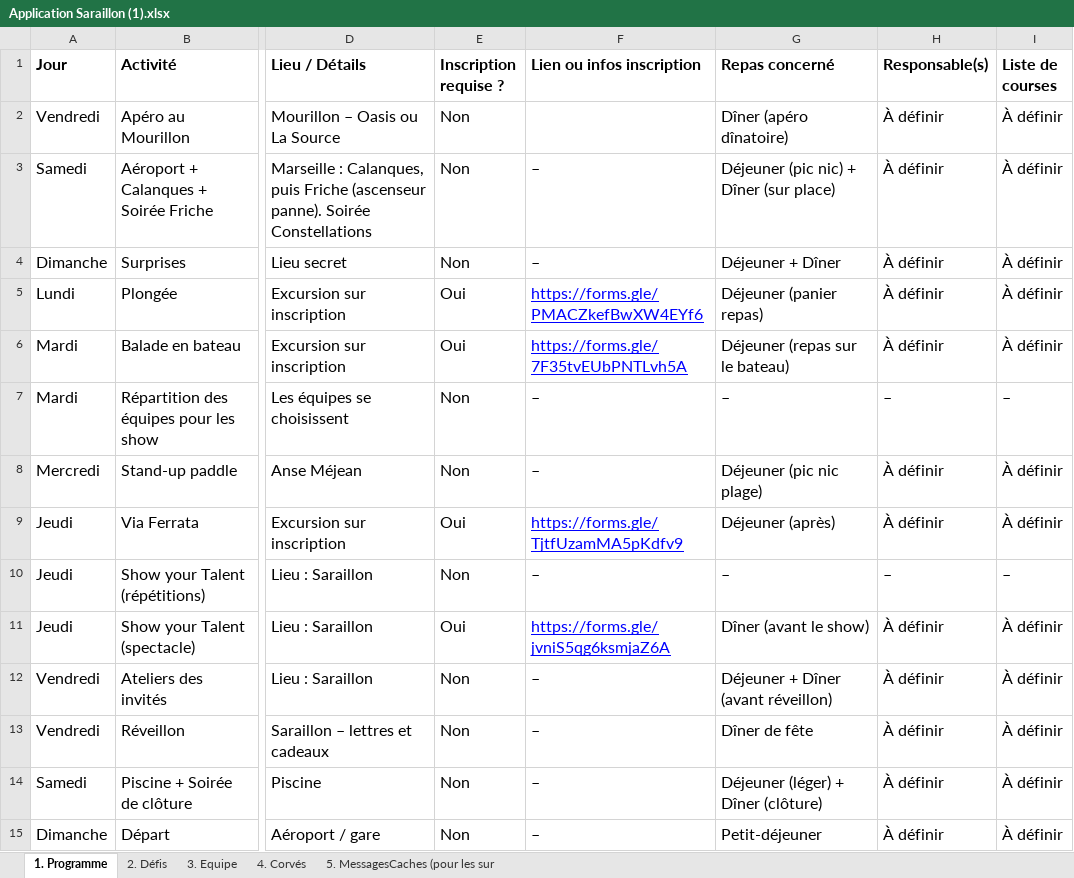
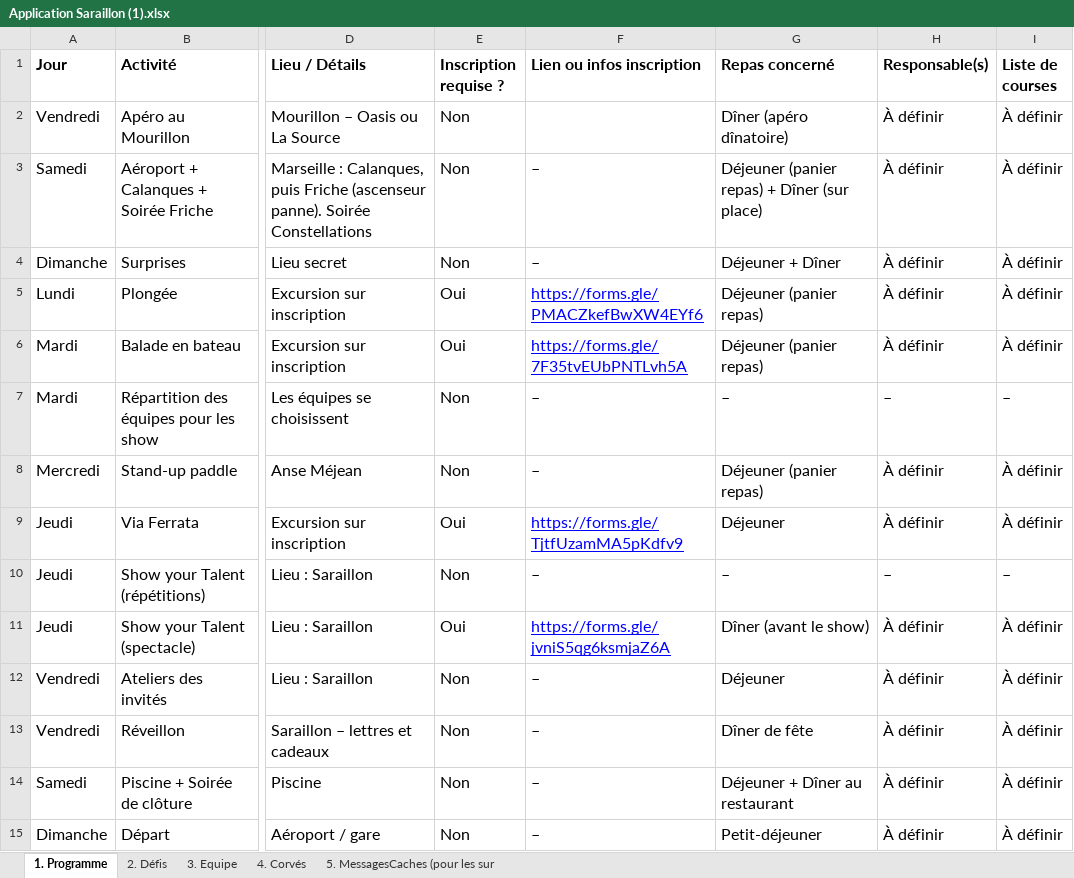
Before and after one commit to Marine-Data/vacances, an Excel workbook: seed/Application Saraillon (1).xlsx, sheet 1. Programme, drawn as a sheet; only a part is shown, gaps mark what is left out; values as stored, in another font and other column widths than the file's, no borders; the diff names each change by its address in the sheet, - before the commit and + after, or states it on an @@ line.

```diff
--- a/seed/Application Saraillon (1).xlsx (sheet 1. Programme)
+++ b/seed/Application Saraillon (1).xlsx (sheet 1. Programme)
-G3 (Repas concerné): Déjeuner (pic nic) + Dîner (sur place)
+G3 (Repas concerné): Déjeuner (panier repas) + Dîner (sur place)
-G6 (Repas concerné): Déjeuner (repas sur le bateau)
+G6 (Repas concerné): Déjeuner (panier repas)
-G8 (Repas concerné): Déjeuner (pic nic plage)
+G8 (Repas concerné): Déjeuner (panier repas)
-G9 (Repas concerné): Déjeuner (après)
+G9 (Repas concerné): Déjeuner
-G12 (Repas concerné): Déjeuner + Dîner (avant réveillon)
+G12 (Repas concerné): Déjeuner
-G14 (Repas concerné): Déjeuner (léger) + Dîner (clôture)
+G14 (Repas concerné): Déjeuner + Dîner au restaurant
```
Also changed, not shown: 40 other files.
